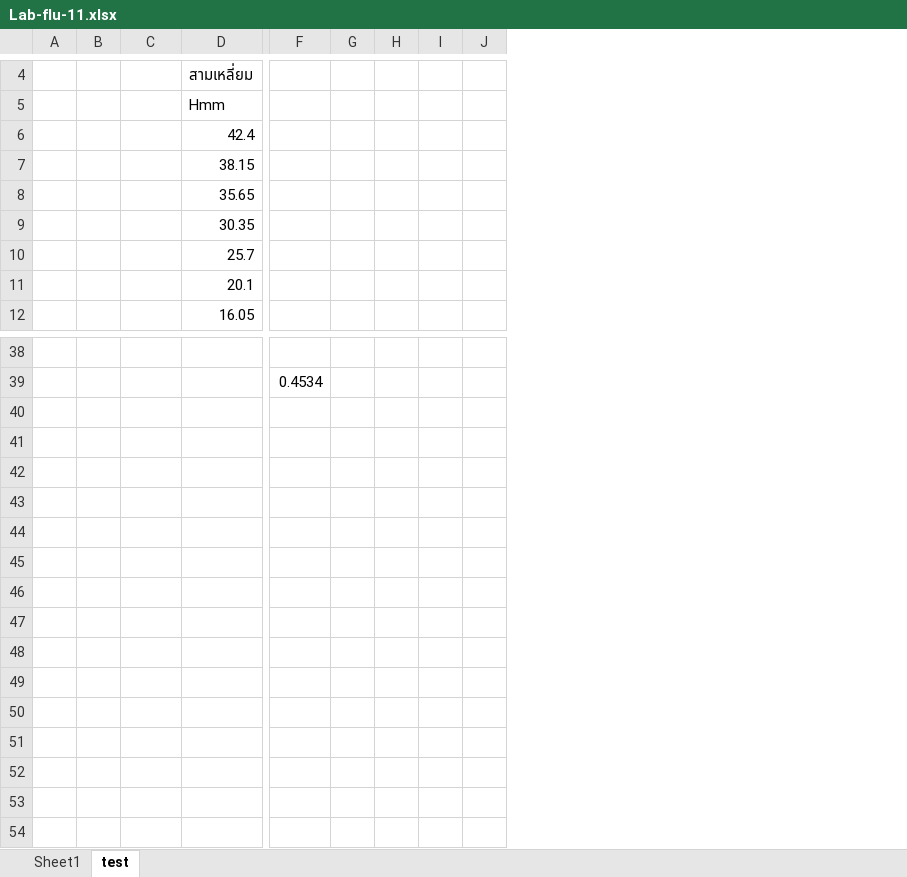
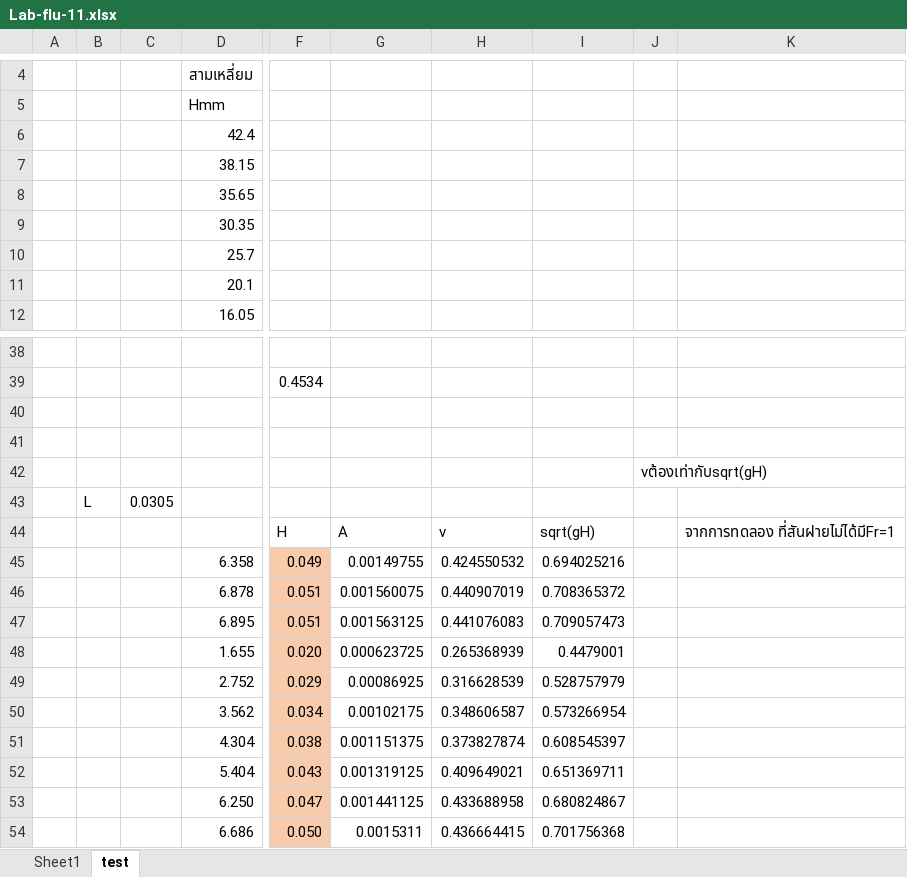
Before and after one commit to JulienSOR/LABFLUID, an Excel workbook: lab11/Lab-flu-11.xlsx, sheet test, drawn as a sheet; only a part is shown, gaps mark what is left out; values as stored, in another font and other column widths than the file's, no borders; charts and pictures not drawn; removed rows and columns are numbered as before the commit, all else as after; rows hold the shown columns only; the diff names each change by its address in the sheet, - before the commit and + after, or states it on an @@ line.

Commit message:
Update Lab-flu-11.xlsx

```diff
--- a/lab11/Lab-flu-11.xlsx (sheet test)
+++ b/lab11/Lab-flu-11.xlsx (sheet test)
-column B, empty
+column B, empty
-column G, empty
-column H, empty
-column I, empty
+column G, empty
+column H, empty
+column I, empty
+column K, empty
+row 40: (empty)
+row 41: (empty)
+row 42:  |  |  |  |  |  |  |  | vต้องเท่ากับsqrt(gH)
+row 43:  | L | 0.0305
+row 44:  |  |  |  | H | A | v | sqrt(gH) |  | จากการทดลอง ที่สันฝายไม่ได้มีFr=1
+row 45:  |  |  | 6.358 | 0.049 | 0.00149755 | 0.424550532 | 0.694025216
+row 46:  |  |  | 6.878 | 0.051 | 0.001560075 | 0.440907019 | 0.708365372
+row 47:  |  |  | 6.895 | 0.051 | 0.001563125 | 0.441076083 | 0.709057473
+row 48:  |  |  | 1.655 | 0.020 | 0.000623725 | 0.265368939 | 0.4479001
+row 49:  |  |  | 2.752 | 0.029 | 0.00086925 | 0.316628539 | 0.528757979
+row 50:  |  |  | 3.562 | 0.034 | 0.00102175 | 0.348606587 | 0.573266954
+row 51:  |  |  | 4.304 | 0.038 | 0.001151375 | 0.373827874 | 0.608545397
+row 52:  |  |  | 5.404 | 0.043 | 0.001319125 | 0.409649021 | 0.651369711
+row 53:  |  |  | 6.250 | 0.047 | 0.001441125 | 0.433688958 | 0.680824867
+row 54:  |  |  | 6.686 | 0.050 | 0.0015311 | 0.436664415 | 0.701756368
```
Also changed, not shown: sheet Sheet1.
